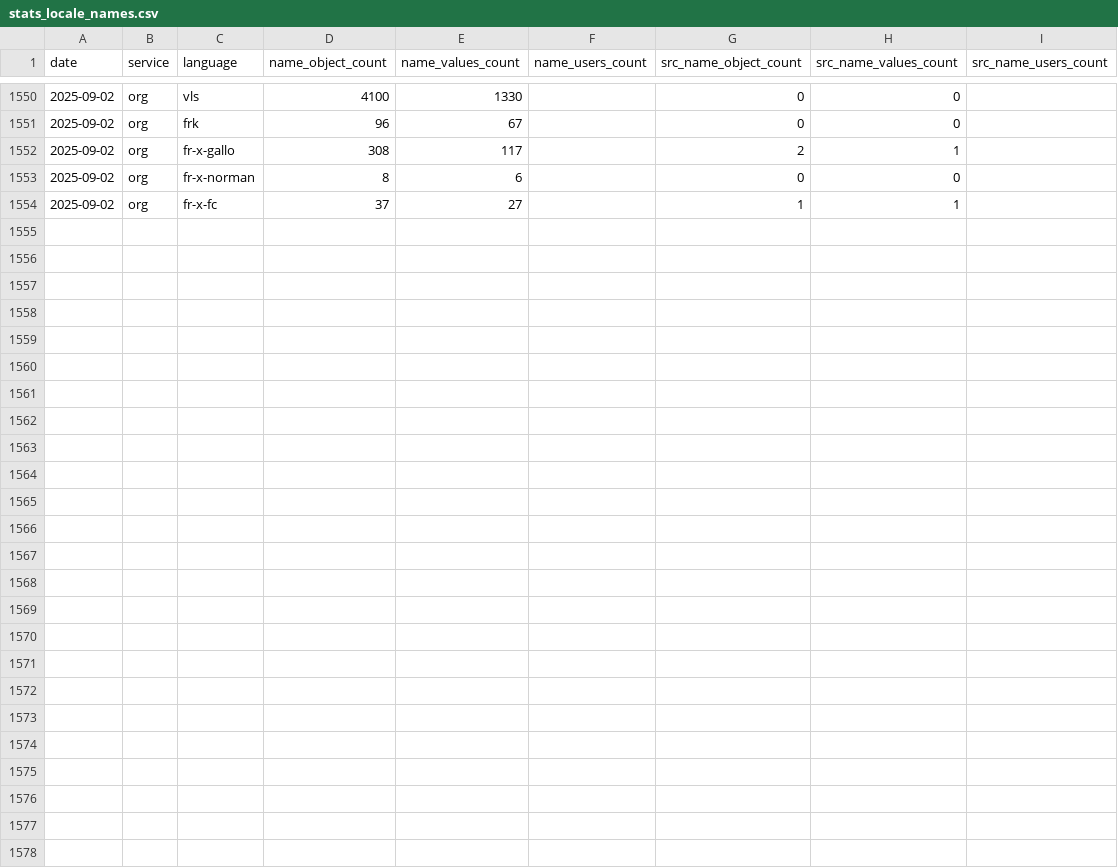
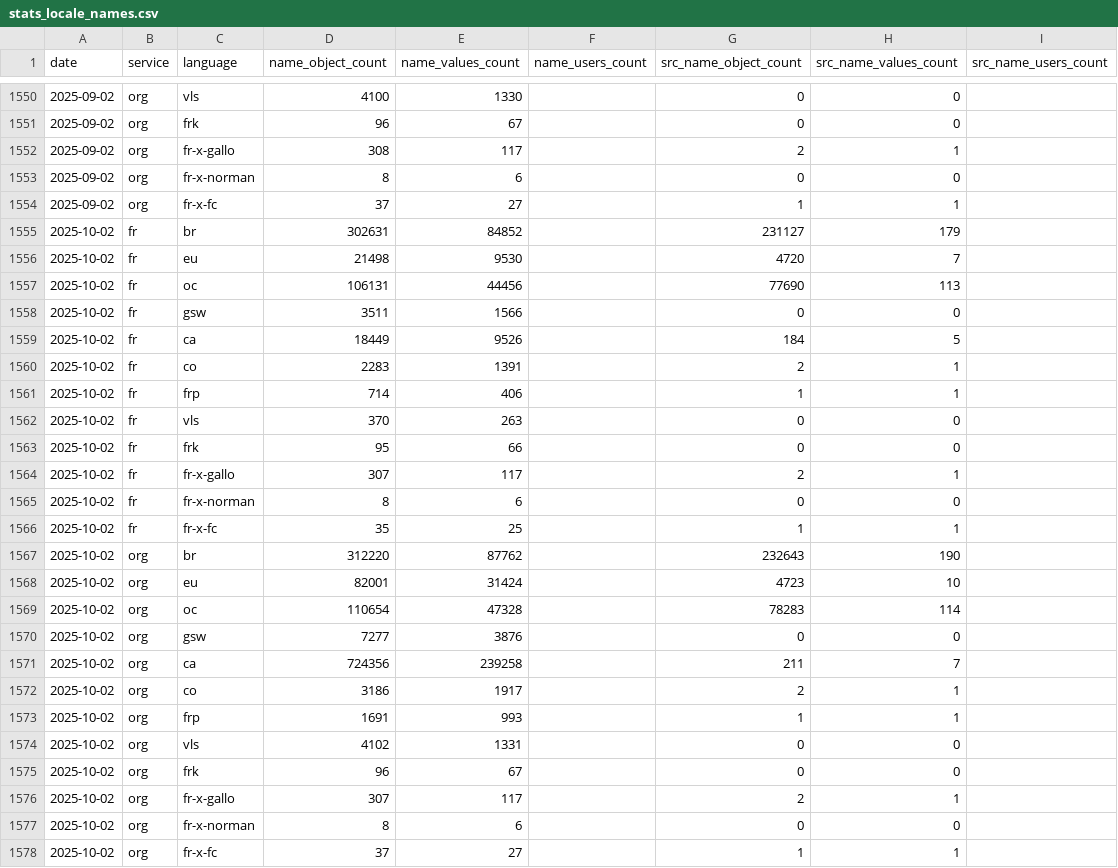
Before and after one commit to osm-bzh/osm-bzh-data, a CSV file: stats/stats_locale_names.csv, drawn as a sheet; only a part is shown, gaps mark what is left out; the diff names each change by its address in the sheet, - before the commit and + after, or states it on an @@ line.

Commit message:
maj mensuelle automatique

```diff
--- a/stats/stats_locale_names.csv
+++ b/stats/stats_locale_names.csv
+row 1555: 2025-10-02 | fr | br | 302631 | 84852 |  | 231127 | 179
+row 1556: 2025-10-02 | fr | eu | 21498 | 9530 |  | 4720 | 7
+row 1557: 2025-10-02 | fr | oc | 106131 | 44456 |  | 77690 | 113
+row 1558: 2025-10-02 | fr | gsw | 3511 | 1566 |  | 0 | 0
+row 1559: 2025-10-02 | fr | ca | 18449 | 9526 |  | 184 | 5
+row 1560: 2025-10-02 | fr | co | 2283 | 1391 |  | 2 | 1
+row 1561: 2025-10-02 | fr | frp | 714 | 406 |  | 1 | 1
+row 1562: 2025-10-02 | fr | vls | 370 | 263 |  | 0 | 0
+row 1563: 2025-10-02 | fr | frk | 95 | 66 |  | 0 | 0
+row 1564: 2025-10-02 | fr | fr-x-gallo | 307 | 117 |  | 2 | 1
+row 1565: 2025-10-02 | fr | fr-x-norman | 8 | 6 |  | 0 | 0
+row 1566: 2025-10-02 | fr | fr-x-fc | 35 | 25 |  | 1 | 1
+row 1567: 2025-10-02 | org | br | 312220 | 87762 |  | 232643 | 190
+row 1568: 2025-10-02 | org | eu | 82001 | 31424 |  | 4723 | 10
+row 1569: 2025-10-02 | org | oc | 110654 | 47328 |  | 78283 | 114
+row 1570: 2025-10-02 | org | gsw | 7277 | 3876 |  | 0 | 0
+row 1571: 2025-10-02 | org | ca | 724356 | 239258 |  | 211 | 7
+row 1572: 2025-10-02 | org | co | 3186 | 1917 |  | 2 | 1
+row 1573: 2025-10-02 | org | frp | 1691 | 993 |  | 1 | 1
+row 1574: 2025-10-02 | org | vls | 4102 | 1331 |  | 0 | 0
+row 1575: 2025-10-02 | org | frk | 96 | 67 |  | 0 | 0
+row 1576: 2025-10-02 | org | fr-x-gallo | 307 | 117 |  | 2 | 1
+row 1577: 2025-10-02 | org | fr-x-norman | 8 | 6 |  | 0 | 0
+row 1578: 2025-10-02 | org | fr-x-fc | 37 | 27 |  | 1 | 1
```
